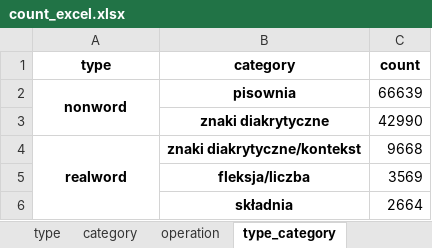
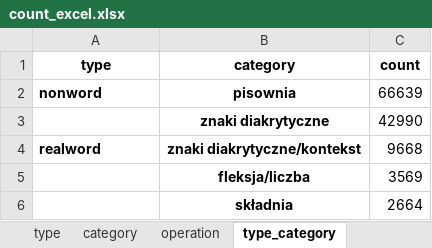
Before and after one commit to balkon16/noisy_channel_model_thesis, an Excel workbook: results/count_info/count_excel.xlsx, sheet type_category, drawn as a sheet; values as stored, in another font and other column widths than the file's, no borders; the diff names each change by its address in the sheet, - before the commit and + after, or states it on an @@ line.

```diff
--- a/results/count_info/count_excel.xlsx (sheet type_category)
+++ b/results/count_info/count_excel.xlsx (sheet type_category)
-A2 alignment: center
+A2 alignment: left
-A2:A3 merged
-A4 alignment: center
+A4 alignment: left
-A4:A6 merged
```
Also changed, not shown: sheet all, TODO_lic.xlsx, results/accuracy_by_stats.xlsx.
